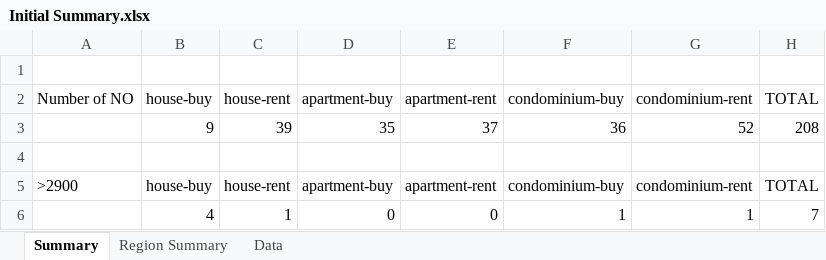
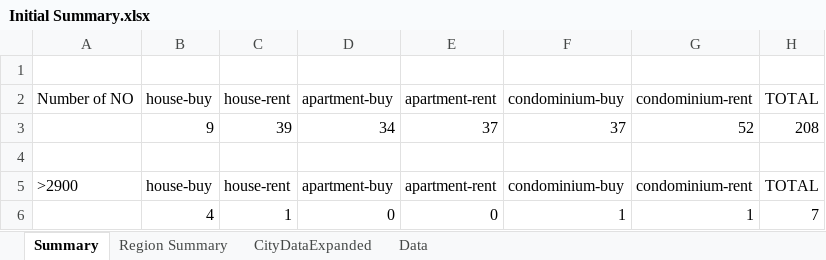
Before and after one commit to aronnicksnts/Ph-Real-Estate, an Excel workbook: Initial Summary.xlsx, sheet Summary, drawn as a sheet; values as stored, in another font and other column widths than the file's, no borders; the diff names each change by its address in the sheet, - before the commit and + after, or states it on an @@ line.

```diff
--- a/Initial Summary.xlsx (sheet Summary)
+++ b/Initial Summary.xlsx (sheet Summary)
+sheet tab: CityDataExpanded
-D3: 35
+D3: 34
-F3: 36
+F3: 37
```
Also changed, not shown: sheet Region Summary, 6 other files.
